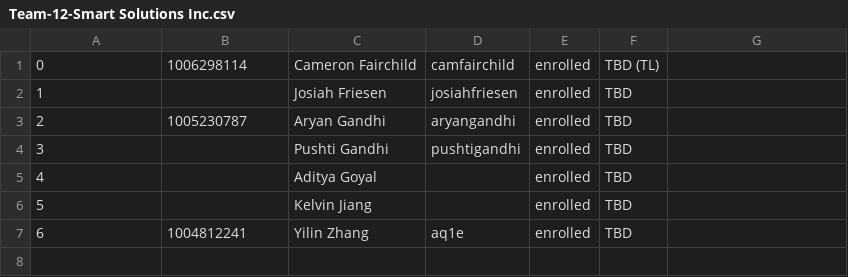
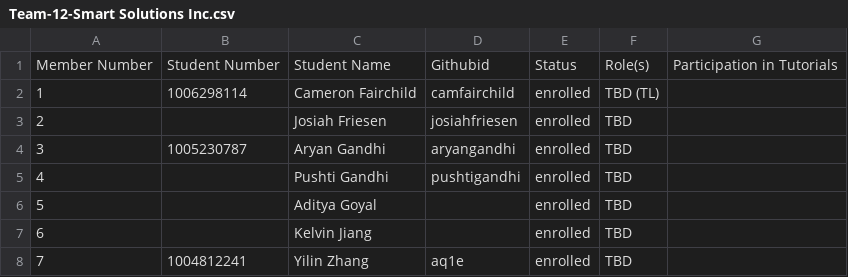
Before and after one commit to joannajjliu/oceanic-impact-demoB-BE, a CSV file: Team-12-Smart Solutions Inc.csv, drawn as a sheet; addresses are those after the commit; the diff names each change by its address in the sheet, - before the commit and + after, or states it on an @@ line.

Commit message:
Update Team-12-Smart Solutions Inc.csv

```diff
--- a/Team-12-Smart Solutions Inc.csv
+++ b/Team-12-Smart Solutions Inc.csv
+row 1: Member Number | Student Number | Student Name | Githubid | Status | Role(s) | Participation in Tutorials
@@ column A renumbered from row 2 down @@
```
